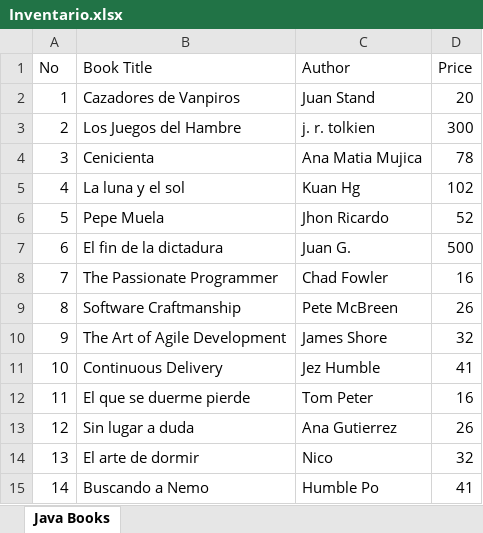
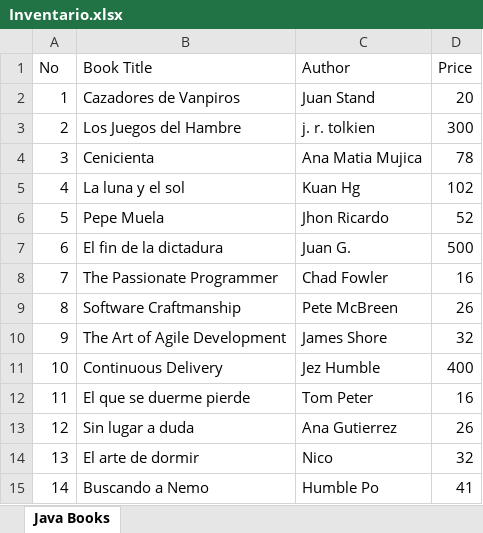
Before and after one commit to bismarckpm/grupo2, an Excel workbook: Inventario.xlsx, sheet Java Books, drawn as a sheet; values as stored, in another font and other column widths than the file's, no borders; the diff names each change by its address in the sheet, - before the commit and + after, or states it on an @@ line.

```diff
--- a/Inventario.xlsx (sheet Java Books)
+++ b/Inventario.xlsx (sheet Java Books)
-D11 (Price): 41
+D11 (Price): 400
```
Also changed, not shown: 2 other files.
